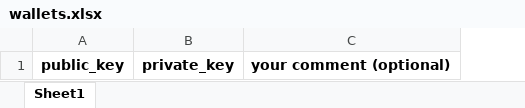
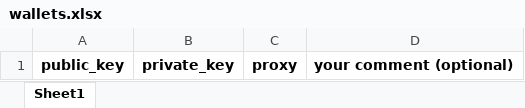
Before and after one commit to Pastfin/StoryFaucet, an Excel workbook: wallets.xlsx, sheet Sheet1, drawn as a sheet; values as stored, in another font and other column widths than the file's, no borders; the diff names each change by its address in the sheet, - before the commit and + after, or states it on an @@ line.

Commit message:
+ proxy option

```diff
--- a/wallets.xlsx (sheet Sheet1)
+++ b/wallets.xlsx (sheet Sheet1)
+column C, row 1: proxy
```
Also changed, not shown: 1 other file.
